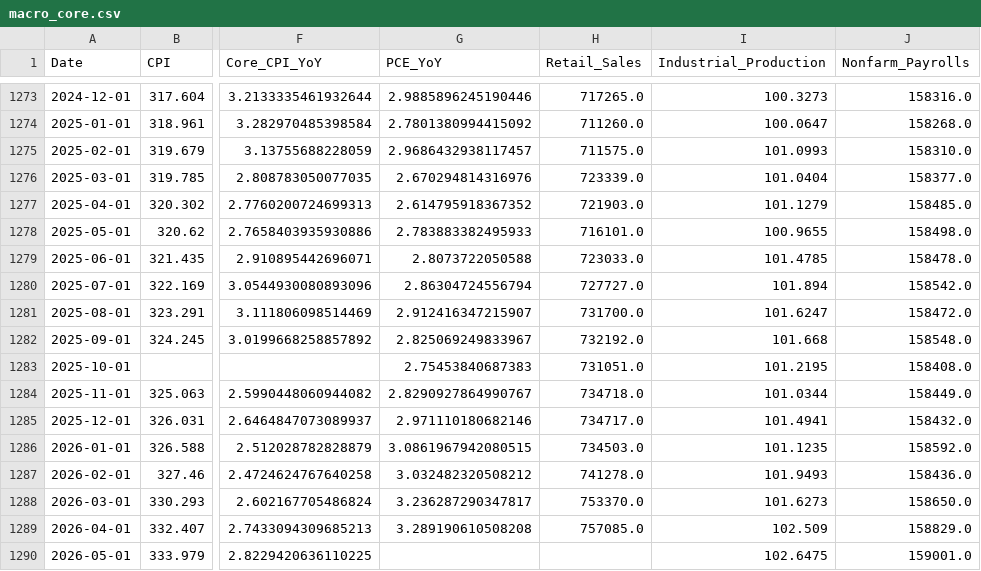
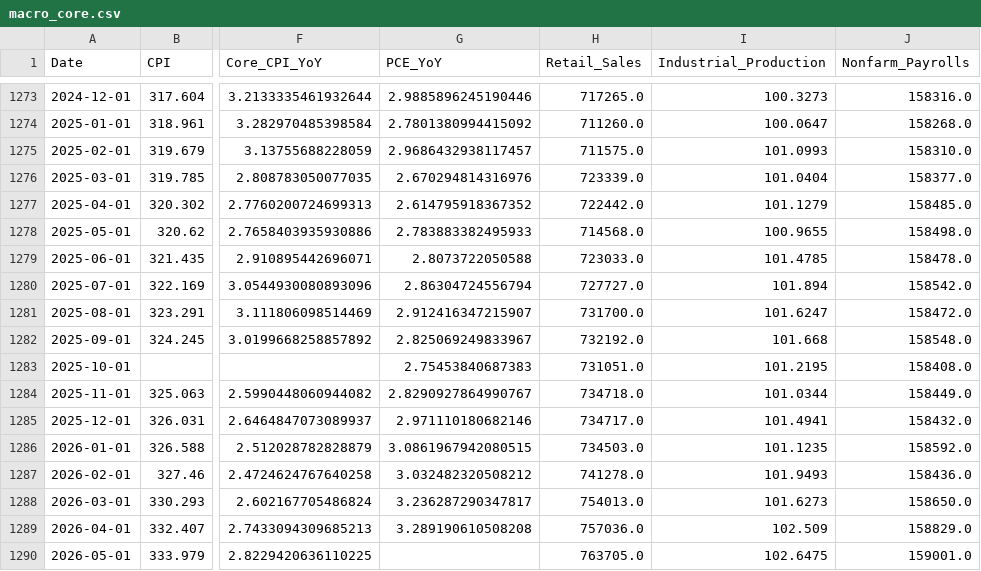
Before and after one commit to maxesser1776/mcf-dashboard, a CSV file: data/processed/macro_core.csv, drawn as a sheet; only a part is shown, gaps mark what is left out; the diff names each change by its address in the sheet, - before the commit and + after, or states it on an @@ line.

```diff
--- a/data/processed/macro_core.csv
+++ b/data/processed/macro_core.csv
-H1277 (Retail_Sales): 721903.0
+H1277 (Retail_Sales): 722442.0
-H1278 (Retail_Sales): 716101.0
+H1278 (Retail_Sales): 714568.0
-H1288 (Retail_Sales): 753370.0
+H1288 (Retail_Sales): 754013.0
-H1289 (Retail_Sales): 757085.0
+H1289 (Retail_Sales): 757036.0
-H1290 (Retail_Sales): (empty)
+H1290 (Retail_Sales): 763705.0
```
Also changed, not shown: data/processed/credit_spreads.csv, data/processed/fed_liquidity.csv, 4 other files.
